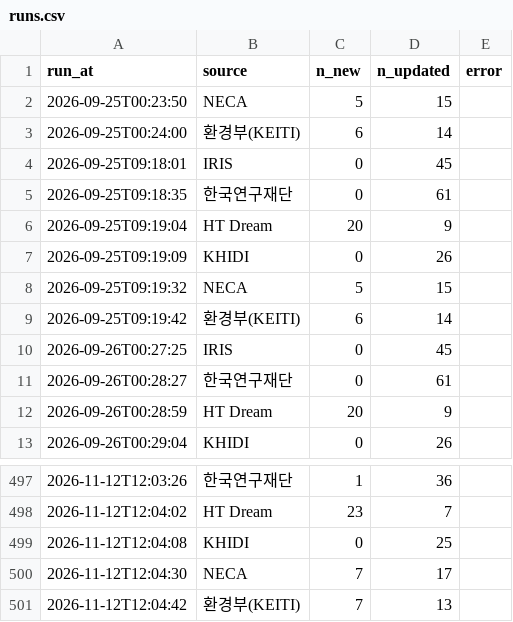
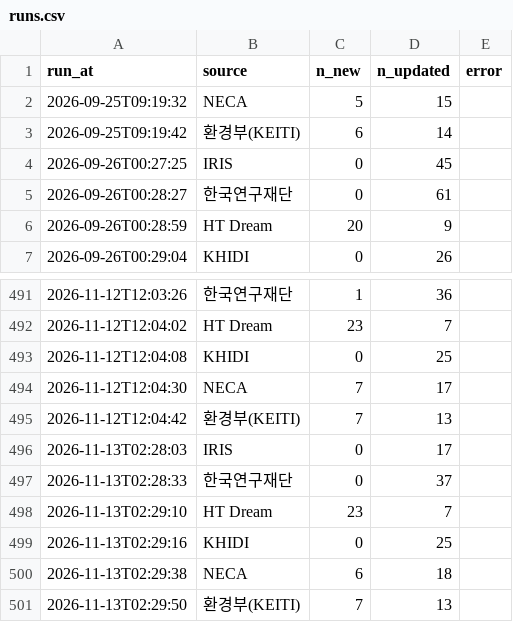
Before and after one commit to jinlee-crypto/grant-data, a CSV file: data/runs.csv, drawn as a sheet; only a part is shown, gaps mark what is left out.

```diff
--- a/data/runs.csv
+++ b/data/runs.csv
@@ -1,8 +1,2 @@
 run_at,source,n_new,n_updated,error
-2026-09-25T00:23:50,NECA,5,15,
-2026-09-25T00:24:00,환경부(KEITI),6,14,
-2026-09-25T09:18:01,IRIS,0,45,
-2026-09-25T09:18:35,한국연구재단,0,61,
-2026-09-25T09:19:04,HT Dream,20,9,
-2026-09-25T09:19:09,KHIDI,0,26,
 2026-09-25T09:19:32,NECA,5,15,
@@ -501 +495,7 @@ run_at,source,n_new,n_updated,error
 2026-11-12T12:04:42,환경부(KEITI),7,13,
+2026-11-13T02:28:03,IRIS,0,17,
+2026-11-13T02:28:33,한국연구재단,0,37,
+2026-11-13T02:29:10,HT Dream,23,7,
+2026-11-13T02:29:16,KHIDI,0,25,
+2026-11-13T02:29:38,NECA,6,18,
+2026-11-13T02:29:50,환경부(KEITI),7,13,
```
Also changed, not shown: data/notices.csv.
